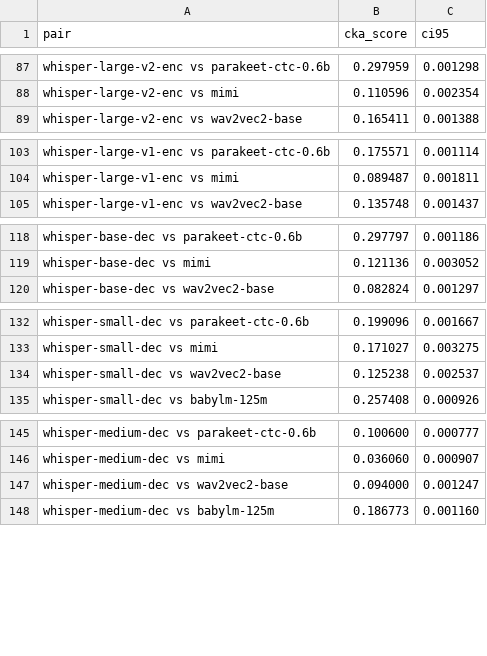
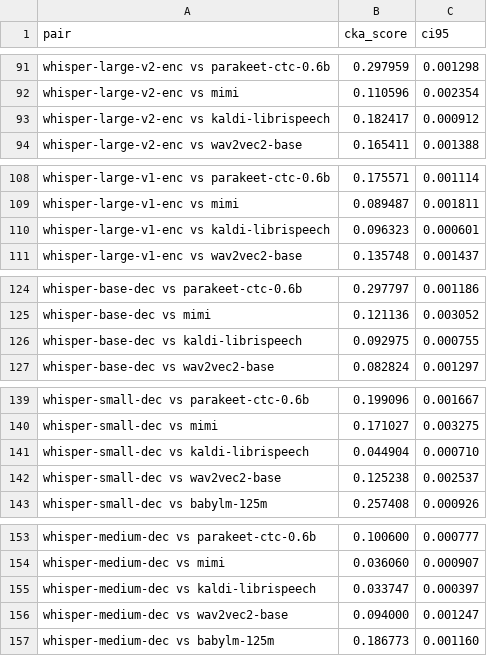
Before and after one commit to znhoughton/UGE-audio-text-models, a CSV file: WordData/word_cka_minibatch_std.csv, drawn as a sheet; only a part is shown, gaps mark what is left out; the diff covers the shown part only.

Commit message:
UGE kaldi results

```diff
--- a/WordData/word_cka_minibatch_std.csv
+++ b/WordData/word_cka_minibatch_std.csv
@@ -88,2 +92,3 @@ whisper-large-v2-enc vs parakeet-ctc-0.6b,0.297959,0.001298
 whisper-large-v2-enc vs mimi,0.110596,0.002354
+whisper-large-v2-enc vs kaldi-librispeech,0.182417,0.000912
 whisper-large-v2-enc vs wav2vec2-base,0.165411,0.001388
@@ -104,2 +109,3 @@ whisper-large-v1-enc vs parakeet-ctc-0.6b,0.175571,0.001114
 whisper-large-v1-enc vs mimi,0.089487,0.001811
+whisper-large-v1-enc vs kaldi-librispeech,0.096323,0.000601
 whisper-large-v1-enc vs wav2vec2-base,0.135748,0.001437
@@ -119,2 +125,3 @@ whisper-base-dec vs parakeet-ctc-0.6b,0.297797,0.001186
 whisper-base-dec vs mimi,0.121136,0.003052
+whisper-base-dec vs kaldi-librispeech,0.092975,0.000755
 whisper-base-dec vs wav2vec2-base,0.082824,0.001297
@@ -133,2 +140,3 @@ whisper-small-dec vs parakeet-ctc-0.6b,0.199096,0.001667
 whisper-small-dec vs mimi,0.171027,0.003275
+whisper-small-dec vs kaldi-librispeech,0.044904,0.000710
 whisper-small-dec vs wav2vec2-base,0.125238,0.002537
@@ -146,2 +154,3 @@ whisper-medium-dec vs parakeet-ctc-0.6b,0.100600,0.000777
 whisper-medium-dec vs mimi,0.036060,0.000907
+whisper-medium-dec vs kaldi-librispeech,0.033747,0.000397
 whisper-medium-dec vs wav2vec2-base,0.094000,0.001247
```
Also changed, not shown: 17 added rows elsewhere in this file, WordData/word_cka_matrix.csv, WordData/word_pca_summary.csv, 34 other files.
